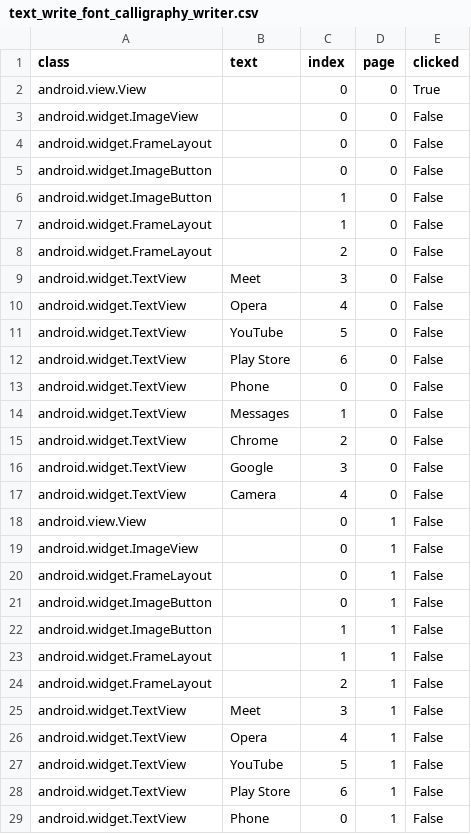
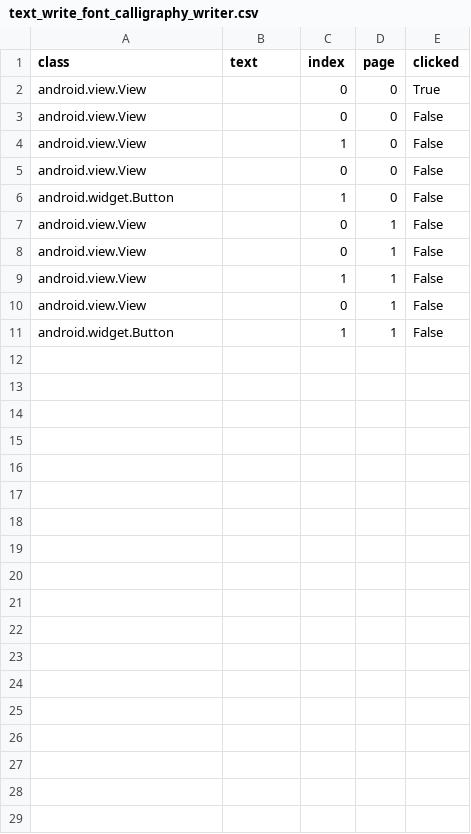
Before and after one commit to anonymousgroundhog/MADScannerFinalGoldV2, a CSV file: Data/CSV_Files/text_write_font_calligraphy_writer.csv, drawn as a sheet; only a part is shown; the diff covers the shown part only.

```diff
--- a/Data/CSV_Files/text_write_font_calligraphy_writer.csv
+++ b/Data/CSV_Files/text_write_font_calligraphy_writer.csv
@@ -2,28 +2,10 @@ class,text,index,page,clicked
 android.view.View,,0,0,True
-android.widget.ImageView,,0,0,False
-android.widget.FrameLayout,,0,0,False
-android.widget.ImageButton,,0,0,False
-android.widget.ImageButton,,1,0,False
-android.widget.FrameLayout,,1,0,False
-android.widget.FrameLayout,,2,0,False
-android.widget.TextView,Meet,3,0,False
-android.widget.TextView,Opera,4,0,False
-android.widget.TextView,YouTube,5,0,False
-android.widget.TextView,Play Store,6,0,False
-android.widget.TextView,Phone,0,0,False
-android.widget.TextView,Messages,1,0,False
-android.widget.TextView,Chrome,2,0,False
-android.widget.TextView,Google,3,0,False
-android.widget.TextView,Camera,4,0,False
+android.view.View,,0,0,False
+android.view.View,,1,0,False
+android.view.View,,0,0,False
+android.widget.Button,,1,0,False
 android.view.View,,0,1,False
-android.widget.ImageView,,0,1,False
-android.widget.FrameLayout,,0,1,False
-android.widget.ImageButton,,0,1,False
-android.widget.ImageButton,,1,1,False
-android.widget.FrameLayout,,1,1,False
-android.widget.FrameLayout,,2,1,False
-android.widget.TextView,Meet,3,1,False
-android.widget.TextView,Opera,4,1,False
-android.widget.TextView,YouTube,5,1,False
-android.widget.TextView,Play Store,6,1,False
-android.widget.TextView,Phone,0,1,False
+android.view.View,,0,1,False
+android.view.View,,1,1,False
+android.view.View,,0,1,False
+android.widget.Button,,1,1,False
```
Also changed, not shown: 4 removed rows elsewhere in this file, 1 other file.
